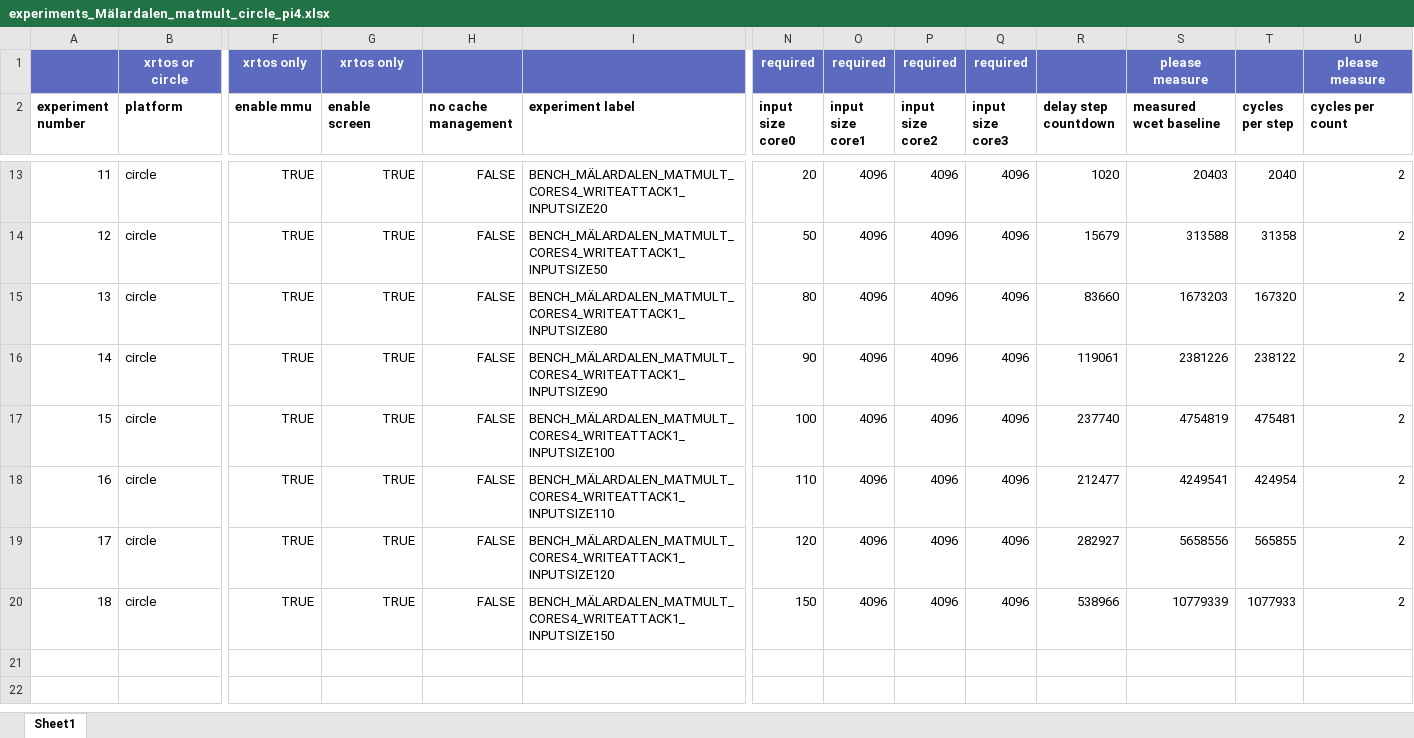
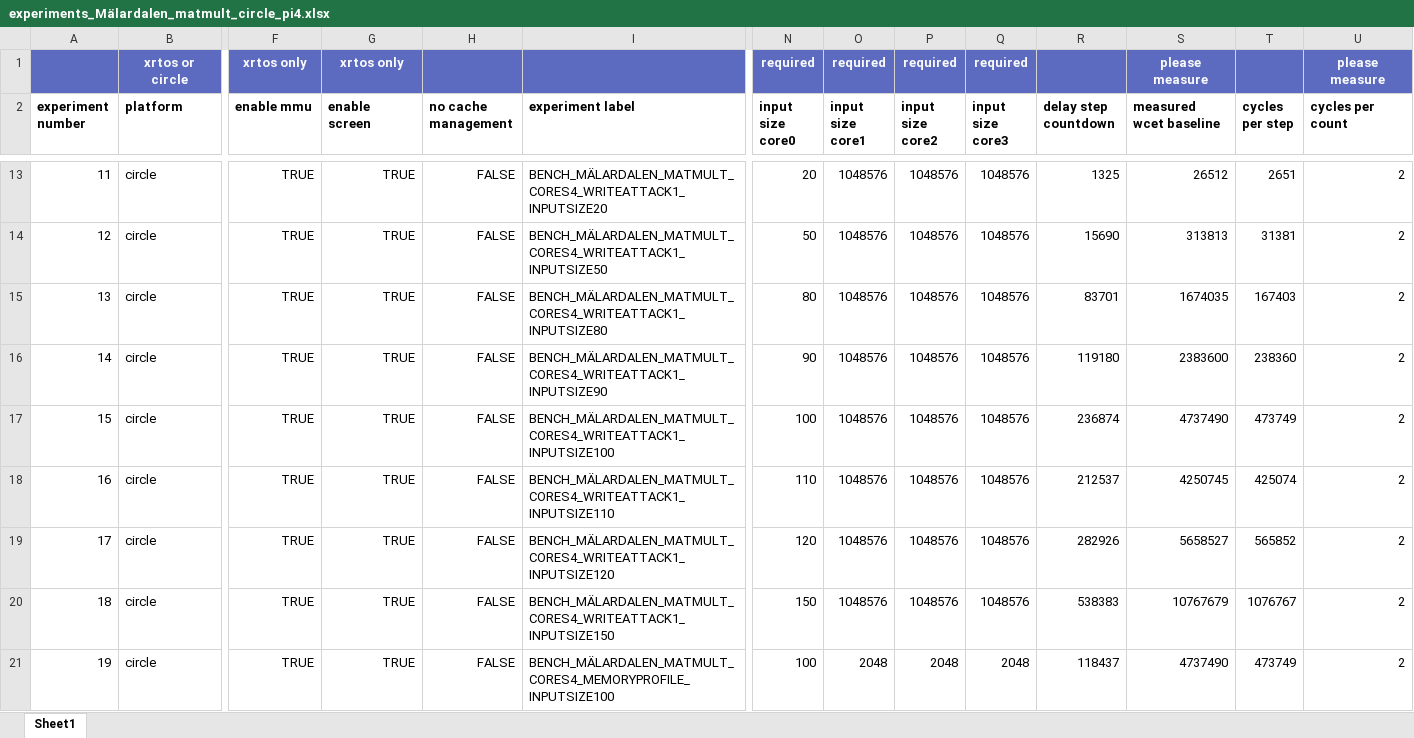
Before and after one commit to cassebas/run-co-runners, an Excel workbook: experiment/xlsx/experiments_Mälardalen_matmult_circle_pi4.xlsx, sheet Sheet1, drawn as a sheet; only a part is shown, gaps mark what is left out; values as stored, in another font and other column widths than the file's, no borders; rows hold the shown columns only; the diff covers the shown part only; the diff names each change by its address in the sheet, - before the commit and + after, or states it on an @@ line.

```diff
--- a/experiment/xlsx/experiments_Mälardalen_matmult_circle_pi4.xlsx (sheet Sheet1)
+++ b/experiment/xlsx/experiments_Mälardalen_matmult_circle_pi4.xlsx (sheet Sheet1)
-O13:O20 (input size core1): 4096
+O13:O20 (input size core1): 1048576
-P13:P20 (input size core2): 4096
+P13:P20 (input size core2): 1048576
-Q13:Q20 (input size core3): 4096
+Q13:Q20 (input size core3): 1048576
-R13 (delay step countdown): 1020
+R13 (delay step countdown): 1325
-S13 (measured wcet baseline): 20403
+S13 (measured wcet baseline): 26512
-T13 (cycles per step): 2040
+T13 (cycles per step): 2651
-R14 (delay step countdown): 15679
+R14 (delay step countdown): 15690
-S14 (measured wcet baseline): 313588
+S14 (measured wcet baseline): 313813
-T14 (cycles per step): 31358
+T14 (cycles per step): 31381
-R15 (delay step countdown): 83660
+R15 (delay step countdown): 83701
-S15 (measured wcet baseline): 1673203
+S15 (measured wcet baseline): 1674035
-T15 (cycles per step): 167320
+T15 (cycles per step): 167403
-R16 (delay step countdown): 119061
+R16 (delay step countdown): 119180
-S16 (measured wcet baseline): 2381226
+S16 (measured wcet baseline): 2383600
-T16 (cycles per step): 238122
+T16 (cycles per step): 238360
-R17 (delay step countdown): 237740
+R17 (delay step countdown): 236874
-S17 (measured wcet baseline): 4754819
+S17 (measured wcet baseline): 4737490
-T17 (cycles per step): 475481
+T17 (cycles per step): 473749
-R18 (delay step countdown): 212477
+R18 (delay step countdown): 212537
-S18 (measured wcet baseline): 4249541
+S18 (measured wcet baseline): 4250745
-T18 (cycles per step): 424954
+T18 (cycles per step): 425074
-R19 (delay step countdown): 282927
+R19 (delay step countdown): 282926
-S19 (measured wcet baseline): 5658556
+S19 (measured wcet baseline): 5658527
-T19 (cycles per step): 565855
+T19 (cycles per step): 565852
-R20 (delay step countdown): 538966
+R20 (delay step countdown): 538383
-S20 (measured wcet baseline): 10779339
+S20 (measured wcet baseline): 10767679
-T20 (cycles per step): 1077933
+T20 (cycles per step): 1076767
+row 21: 19 | circle | TRUE | TRUE | FALSE | BENCH_MÄLARDALEN_MATMULT_CORES4_MEMORYPROFILE_INPUTSIZE100 | 100 | 2048 | 2048 | 2048 | 118437 | 4737490 | 473749 | 2
```
Also changed, not shown: 36 edited cells elsewhere in this sheet, experiment/xlsx/experiments_SD-VBS_disparity_circle_pi4.xlsx, 17 other files.
